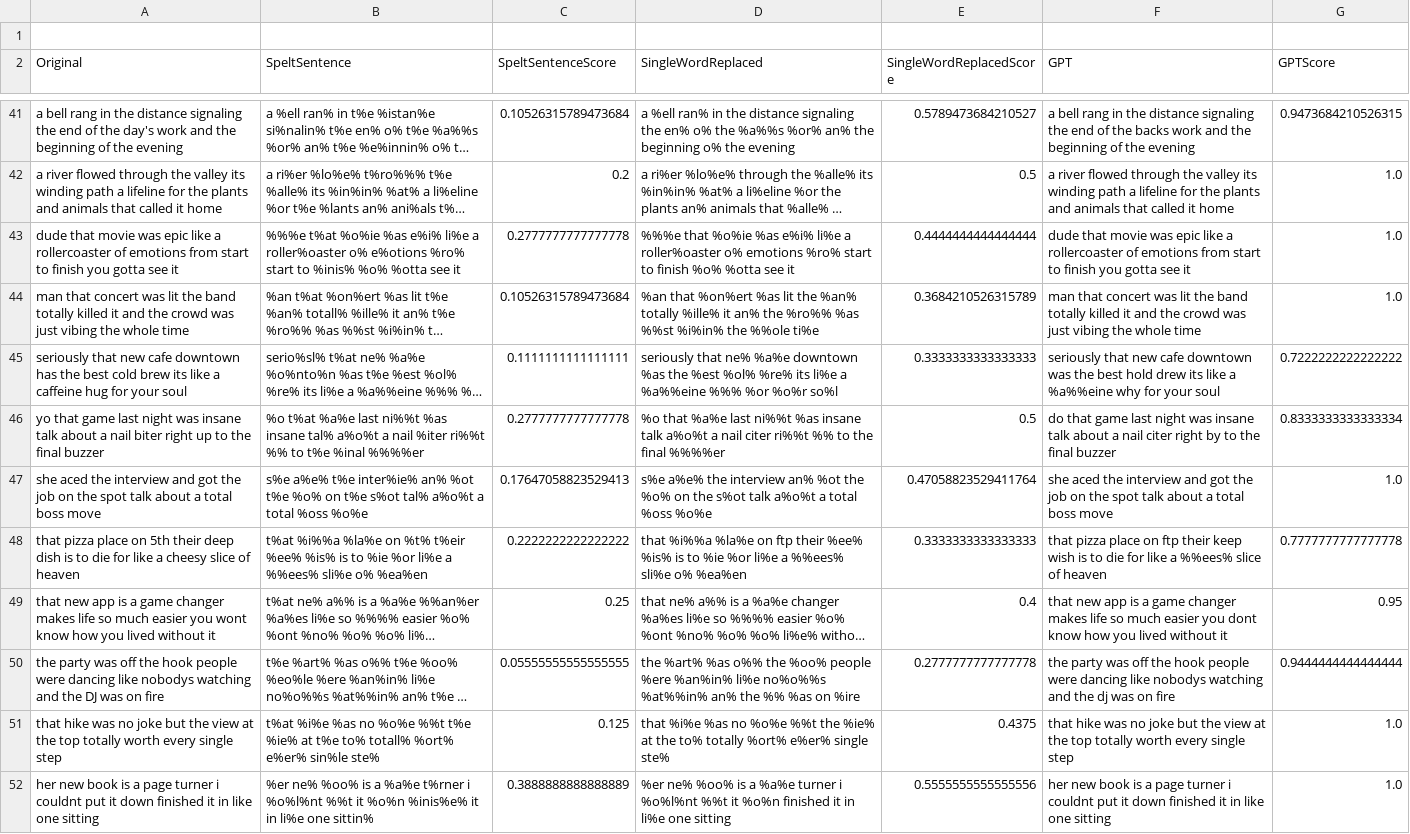
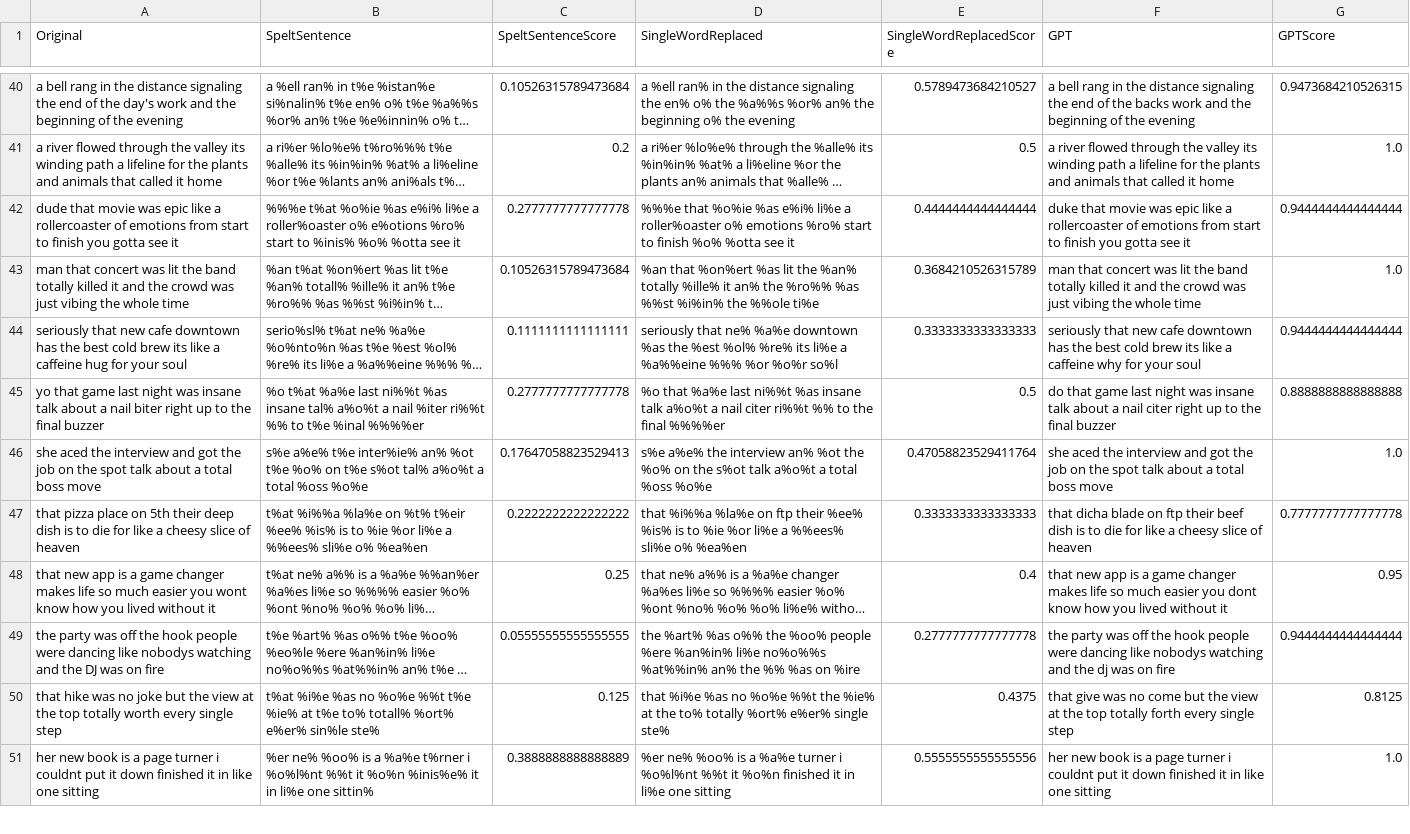
Before and after one commit to Spectre0911/Gaze-Based-LLM-Keyboard, a CSV file: KeyboardOptomisation/Data/3.5-turbo-1106-9-letter.csv, drawn as a sheet; only a part is shown, gaps mark what is left out; long unchanged cells end in …; removed rows and columns are numbered as before the commit, all else as after; the diff covers the shown part only; the diff names each change by its address in the sheet, - before the commit and + after, or states it on an @@ line.

```diff
--- a/KeyboardOptomisation/Data/3.5-turbo-1106-9-letter.csv
+++ b/KeyboardOptomisation/Data/3.5-turbo-1106-9-letter.csv
-row 1: (empty)
-F42 (GPT): dude that movie…
+F42 (GPT): duke that movie…
-G42 (GPTScore): 1.0
+G42 (GPTScore): 0.9444444444444444
-F44 (GPT): …cafe downtown was the best hold drew its like a %a%%eine why for…
+F44 (GPT): …cafe downtown has the best cold brew its like a caffeine why for…
-G44 (GPTScore): 0.7222222222222222
+G44 (GPTScore): 0.9444444444444444
-F45 (GPT): …citer right by to the…
+F45 (GPT): …citer right up to the…
-G45 (GPTScore): 0.8333333333333334
+G45 (GPTScore): 0.8888888888888888
-F47 (GPT): that pizza place on ftp their keep wish is to die for like a %%ees% slice of…
+F47 (GPT): that dicha blade on ftp their beef dish is to die for like a cheesy slice of…
-F50 (GPT): that hike was no joke but the view at the top totally worth every single…
+F50 (GPT): that give was no come but the view at the top totally forth every single…
-G50 (GPTScore): 1.0
+G50 (GPTScore): 0.8125
```
Also changed, not shown: 32 edited cells elsewhere in this file, KeyboardOptomisation/Data/3.5-turbo-1106-10-letter.csv, KeyboardOptomisation/Data/3.5-turbo-1106-8-letter.csv, 22 other files.
